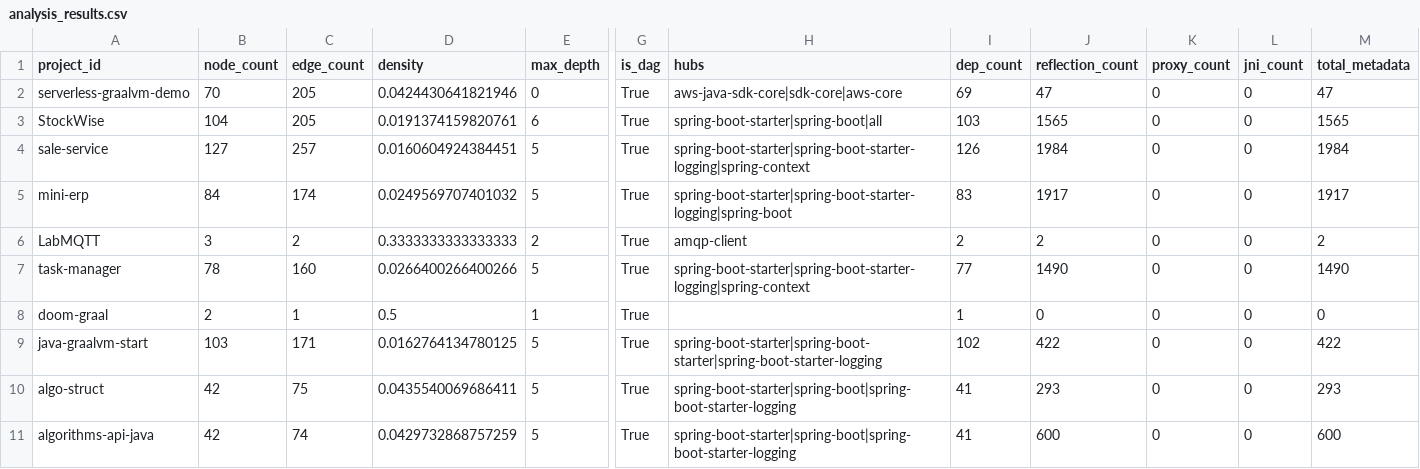
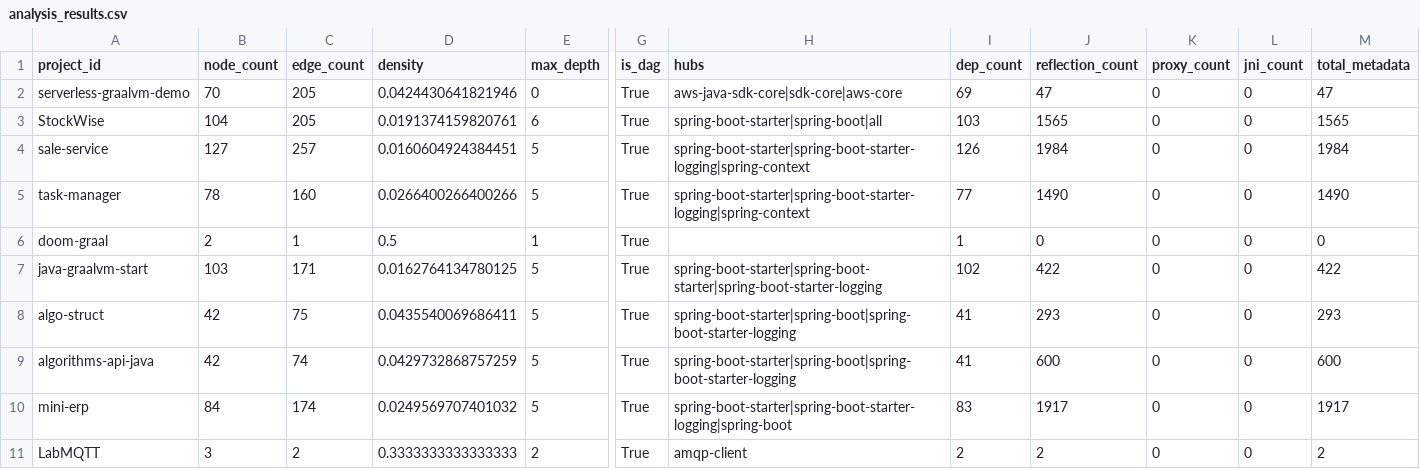
Before and after one commit to sergio-oliveira-br/GraphAOT, a CSV file: src/data/analysis_results.csv, drawn as a sheet; only a part is shown, gaps mark what is left out; removed rows and columns are numbered as before the commit, all else as after; rows hold the shown columns only; the diff names each change by its address in the sheet, - before the commit and + after, or states it on an @@ line.

Commit message:
Update analysis_results.csv

```diff
--- a/src/data/analysis_results.csv
+++ b/src/data/analysis_results.csv
-row 5: mini-erp | 84 | 174 | 0.0249569707401032 | 5 | True | spring-boot-starter|spring-boot-starter-logging|spring-boot | 83 | 1917 | 0 | 0 | 1917
-row 6: LabMQTT | 3 | 2 | 0.3333333333333333 | 2 | True | amqp-client | 2 | 2 | 0 | 0 | 2
+row 10: mini-erp | 84 | 174 | 0.0249569707401032 | 5 | True | spring-boot-starter|spring-boot-starter-logging|spring-boot | 83 | 1917 | 0 | 0 | 1917
+row 11: LabMQTT | 3 | 2 | 0.3333333333333333 | 2 | True | amqp-client | 2 | 2 | 0 | 0 | 2
```
